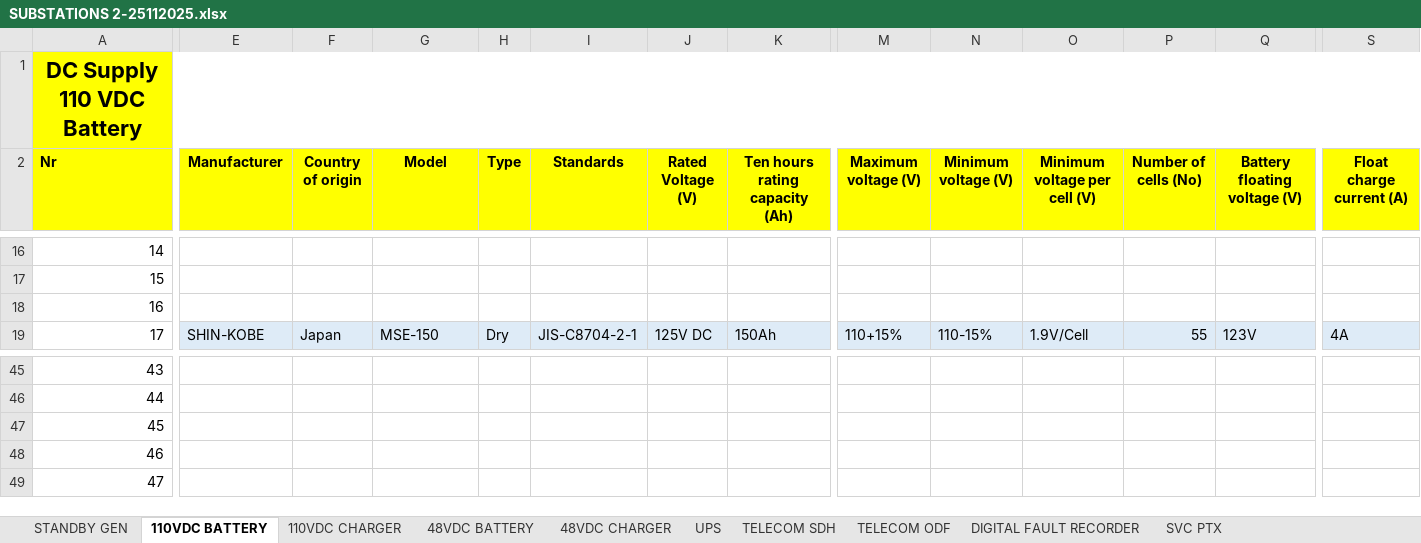
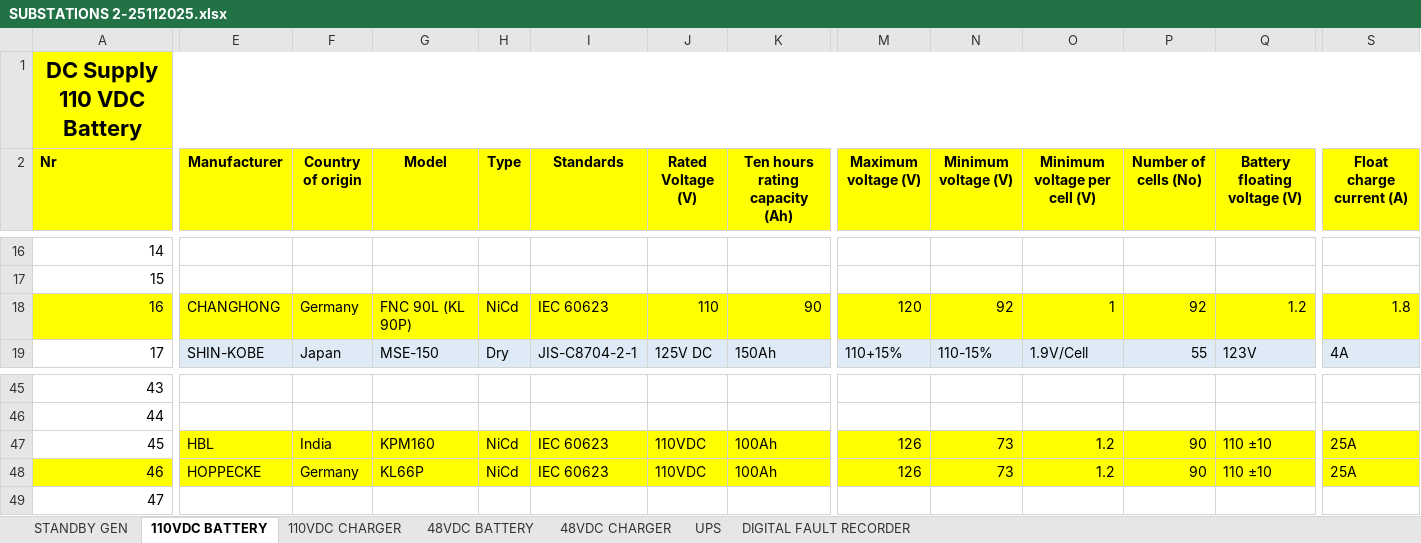
Before and after one commit to iranzi17/GIS-Data-Cleaning, an Excel workbook: reference_data/SUBSTATIONS 2-25112025.xlsx, sheet 110VDC BATTERY, drawn as a sheet; only a part is shown, gaps mark what is left out; values as stored, in another font and other column widths than the file's, no borders; the diff covers the shown part only; the diff names each change by its address in the sheet, - before the commit and + after, or states it on an @@ line.

```diff
--- a/reference_data/SUBSTATIONS 2-25112025.xlsx (sheet 110VDC BATTERY)
+++ b/reference_data/SUBSTATIONS 2-25112025.xlsx (sheet 110VDC BATTERY)
-sheet tab: TELECOM SDH
-sheet tab: TELECOM ODF
-sheet tab: SVC PTX
-A18 fill: none
+A18 fill: #FFFF00
-E18 (Manufacturer): (empty)
+E18 (Manufacturer): CHANGHONG
-E18:S18 fill: none
+E18:S18 fill: #FFFF00
-F18 (Country of origin): (empty)
+F18 (Country of origin): Germany
-G18 (Model): (empty)
+G18 (Model): FNC 90L (KL 90P)
-H18 (Type): (empty)
+H18 (Type): NiCd
-I18 (Standards): (empty)
+I18 (Standards): IEC 60623
-J18 (Rated Voltage (V)): (empty)
+J18 (Rated Voltage (V)): 110
-K18 (Ten hours rating capacity (Ah)): (empty)
+K18 (Ten hours rating capacity (Ah)): 90
-M18 (Maximum voltage (V)): (empty)
+M18 (Maximum voltage (V)): 120
-N18 (Minimum voltage (V)): (empty)
+N18 (Minimum voltage (V)): 92
-O18 (Minimum voltage per cell (V)): (empty)
+O18 (Minimum voltage per cell (V)): 1
-P18 (Number of cells (No)): (empty)
+P18 (Number of cells (No)): 92
-Q18 (Battery floating voltage (V)): (empty)
+Q18 (Battery floating voltage (V)): 1.2
-S18 (Float charge current (A)): (empty)
+S18 (Float charge current (A)): 1.8
-E47 (Manufacturer): (empty)
+E47 (Manufacturer): HBL
-E47:S48 fill: none
+E47:S48 fill: #FFFF00
-F47 (Country of origin): (empty)
+F47 (Country of origin): India
-G47 (Model): (empty)
+G47 (Model): KPM160
-H47:H48 (Type): (empty)
+H47:H48 (Type): NiCd
-I47:I48 (Standards): (empty)
+I47:I48 (Standards): IEC 60623
-J47:J48 (Rated Voltage (V)): (empty)
+J47:J48 (Rated Voltage (V)): 110VDC
-K47:K48 (Ten hours rating capacity (Ah)): (empty)
+K47:K48 (Ten hours rating capacity (Ah)): 100Ah
-M47:M48 (Maximum voltage (V)): (empty)
+M47:M48 (Maximum voltage (V)): 126
-N47:N48 (Minimum voltage (V)): (empty)
+N47:N48 (Minimum voltage (V)): 73
-O47:O48 (Minimum voltage per cell (V)): (empty)
+O47:O48 (Minimum voltage per cell (V)): 1.2
-P47:P48 (Number of cells (No)): (empty)
+P47:P48 (Number of cells (No)): 90
-Q47:Q48 (Battery floating voltage (V)): (empty)
+Q47:Q48 (Battery floating voltage (V)): 110 ±10
-S47:S48 (Float charge current (A)): (empty)
+S47:S48 (Float charge current (A)): 25A
-A48 fill: none
+A48 fill: #FFFF00
-E48 (Manufacturer): (empty)
+E48 (Manufacturer): HOPPECKE
-F48 (Country of origin): (empty)
+F48 (Country of origin): Germany
-G48 (Model): (empty)
+G48 (Model): KL66P
```
Also changed, not shown: 10 edited cells and cell formats elsewhere in this sheet, sheet STANDBY GEN, sheet 110VDC CHARGER, sheet 48VDC BATTERY, sheet UPS, sheet 48VDC CHARGER, sheet DIGITAL FAULT RECORDER, other sheet tabs, reference_data/SUBSTATION 1-25102025.xlsx.
